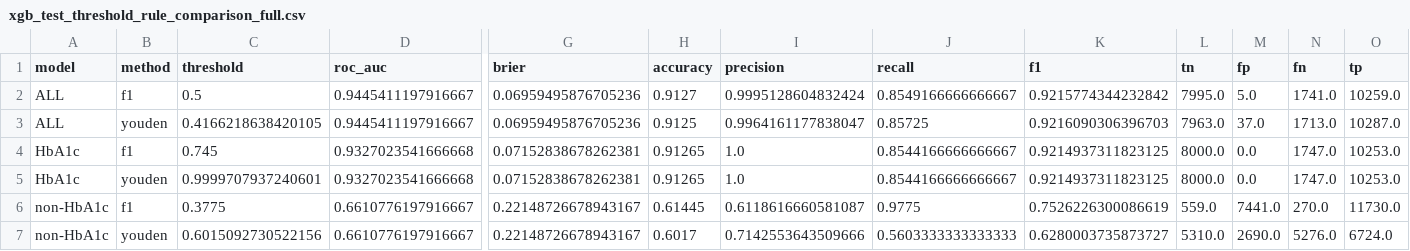
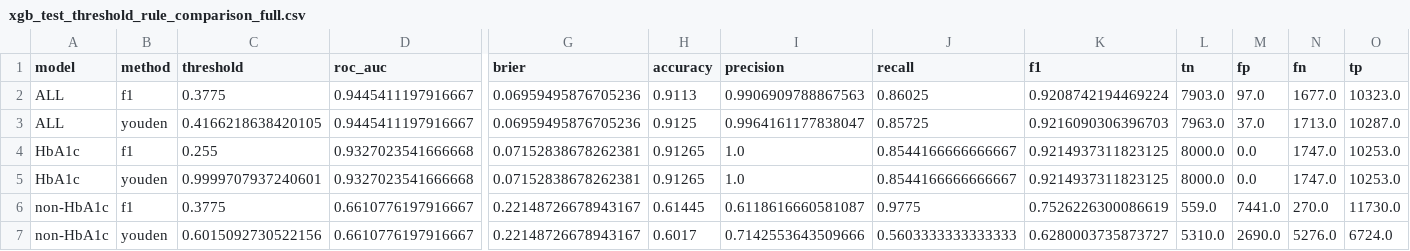
Before and after one commit to etoobian/diabetes-prediction-ds1, a CSV file: results/tables/xgboost/xgb_test_threshold_rule_comparison_full.csv, drawn as a sheet; only a part is shown, gaps mark what is left out; the diff names each change by its address in the sheet, - before the commit and + after, or states it on an @@ line.

Commit message:
Final debug runthrough on Notebook; some plots and tables lightly altered.

```diff
--- a/results/tables/xgboost/xgb_test_threshold_rule_comparison_full.csv
+++ b/results/tables/xgboost/xgb_test_threshold_rule_comparison_full.csv
-C2 (threshold): 0.5
+C2 (threshold): 0.3775
-H2 (accuracy): 0.9127
+H2 (accuracy): 0.9113
-I2 (precision): 0.9995128604832424
+I2 (precision): 0.9906909788867563
-J2 (recall): 0.8549166666666667
+J2 (recall): 0.86025
-K2 (f1): 0.9215774344232842
+K2 (f1): 0.9208742194469224
-L2 (tn): 7995.0
+L2 (tn): 7903.0
-M2 (fp): 5.0
+M2 (fp): 97.0
-N2 (fn): 1741.0
+N2 (fn): 1677.0
-O2 (tp): 10259.0
+O2 (tp): 10323.0
-C4 (threshold): 0.745
+C4 (threshold): 0.255
```
Also changed, not shown: 5 other files.
